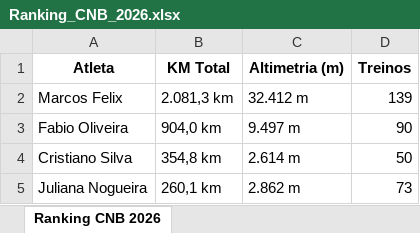
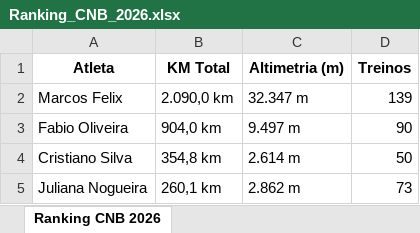
Before and after one commit to marcosfelix22/ranking-cnb-2026, an Excel workbook: Ranking_CNB_2026.xlsx, sheet Ranking CNB 2026, drawn as a sheet; values as stored, in another font and other column widths than the file's, no borders; the diff names each change by its address in the sheet, - before the commit and + after, or states it on an @@ line.

Commit message:
Atualização automática: Ranking CNB 2026

```diff
--- a/Ranking_CNB_2026.xlsx (sheet Ranking CNB 2026)
+++ b/Ranking_CNB_2026.xlsx (sheet Ranking CNB 2026)
-B2 (KM Total): 2.081,3 km
+B2 (KM Total): 2.090,0 km
-C2 (Altimetria (m)): 32.412 m
+C2 (Altimetria (m)): 32.347 m
```
